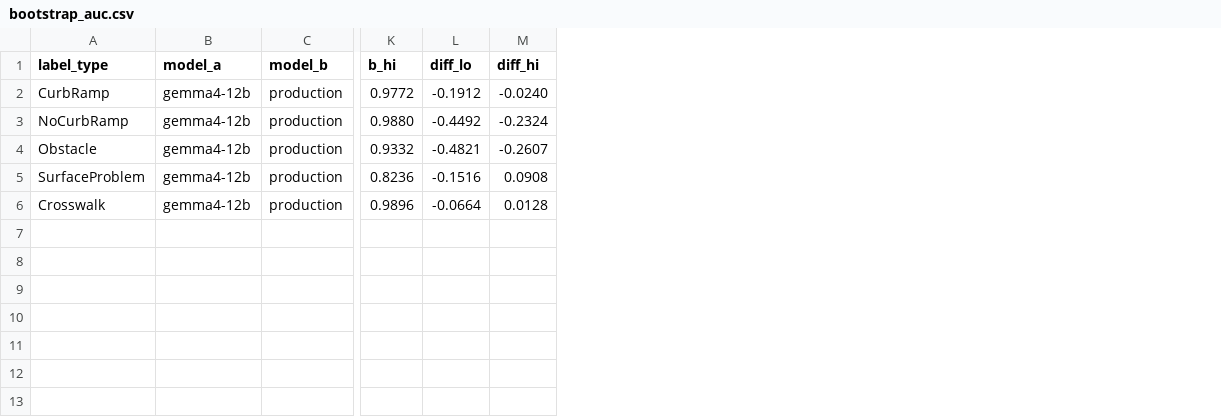
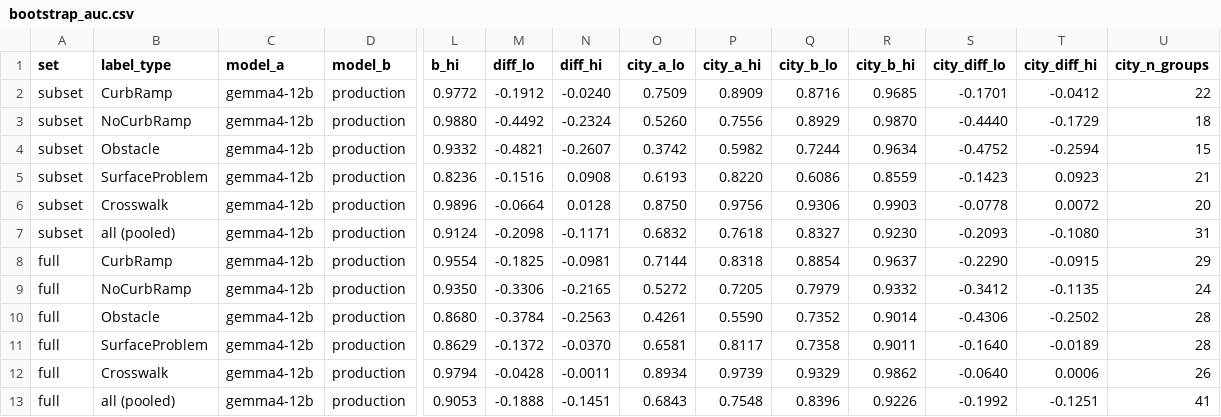
Before and after one commit to ProjectSidewalk/sidewalk-validator-ai, a CSV file: docs/vlm-baseline-2026-10/bootstrap_auc.csv, drawn as a sheet; only a part is shown, gaps mark what is left out; rows hold the shown columns only; the diff names each change by its address in the sheet, - before the commit and + after, or states it on an @@ line.

```diff
--- a/docs/vlm-baseline-2026-10/bootstrap_auc.csv
+++ b/docs/vlm-baseline-2026-10/bootstrap_auc.csv
+column A (set), rows 2-6: all subset
+column O (city_a_lo), rows 2-6: 0.7509 | 0.5260 | 0.3742 | 0.6193 | 0.8750
+column P (city_a_hi), rows 2-6: 0.8909 | 0.7556 | 0.5982 | 0.8220 | 0.9756
+column Q (city_b_lo), rows 2-6: 0.8716 | 0.8929 | 0.7244 | 0.6086 | 0.9306
+column R (city_b_hi), rows 2-6: 0.9685 | 0.9870 | 0.9634 | 0.8559 | 0.9903
+column S (city_diff_lo), rows 2-6: -0.1701 | -0.4440 | -0.4752 | -0.1423 | -0.0778
+column T (city_diff_hi), rows 2-6: -0.0412 | -0.1729 | -0.2594 | 0.0923 | 0.0072
+column U (city_n_groups), rows 2-6: 22 | 18 | 15 | 21 | 20
+row 7: subset | all (pooled) | gemma4-12b | production | 0.9124 | -0.2098 | -0.1171 | 0.6832 | 0.7618 | 0.8327 | 0.9230 | -0.2093 | -0.1080 | 31
+row 8: full | CurbRamp | gemma4-12b | production | 0.9554 | -0.1825 | -0.0981 | 0.7144 | 0.8318 | 0.8854 | 0.9637 | -0.2290 | -0.0915 | 29
+row 9: full | NoCurbRamp | gemma4-12b | production | 0.9350 | -0.3306 | -0.2165 | 0.5272 | 0.7205 | 0.7979 | 0.9332 | -0.3412 | -0.1135 | 24
+row 10: full | Obstacle | gemma4-12b | production | 0.8680 | -0.3784 | -0.2563 | 0.4261 | 0.5590 | 0.7352 | 0.9014 | -0.4306 | -0.2502 | 28
+row 11: full | SurfaceProblem | gemma4-12b | production | 0.8629 | -0.1372 | -0.0370 | 0.6581 | 0.8117 | 0.7358 | 0.9011 | -0.1640 | -0.0189 | 28
+row 12: full | Crosswalk | gemma4-12b | production | 0.9794 | -0.0428 | -0.0011 | 0.8934 | 0.9739 | 0.9329 | 0.9862 | -0.0640 | 0.0006 | 26
+row 13: full | all (pooled) | gemma4-12b | production | 0.9053 | -0.1888 | -0.1451 | 0.6843 | 0.7548 | 0.8396 | 0.9226 | -0.1992 | -0.1251 | 41
```
Also changed, not shown: docs/vlm-baseline-2026-10/by_split.csv, docs/vlm-baseline-2026-10/full_sample.csv, 16 other files.
